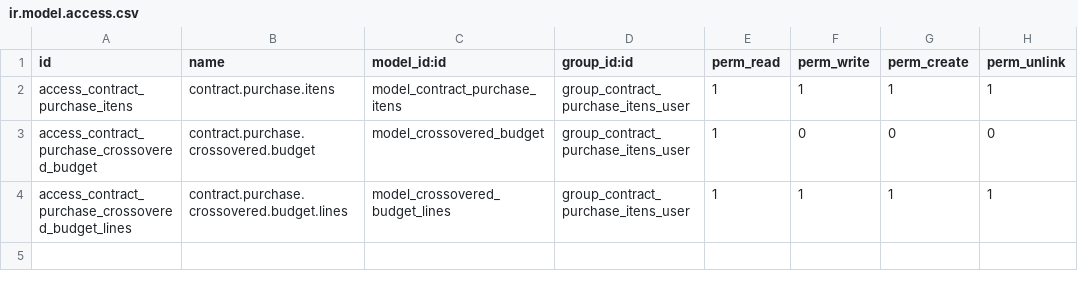
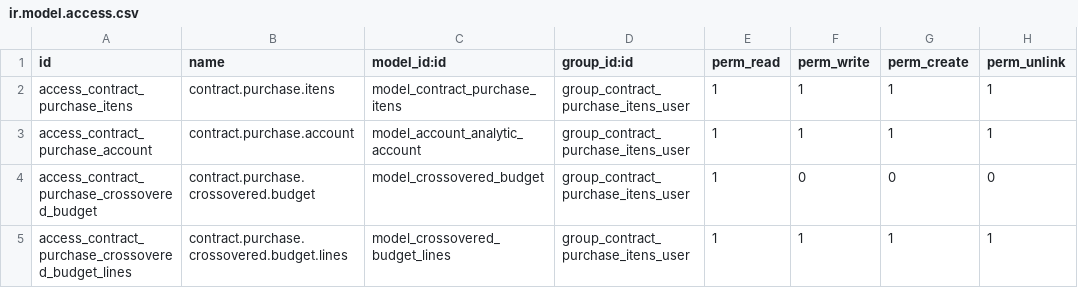
Before and after one commit to OCA/account-analytic, a CSV file: purchase_contract_analysis/security/ir.model.access.csv, drawn as a sheet.

Commit message:
[ADD] Compute functions for the 'contract.purchase.itens' fields, ie 'expected', 'to_invoice' and 'remaining'.

```diff
--- a/purchase_contract_analysis/security/ir.model.access.csv
+++ b/purchase_contract_analysis/security/ir.model.access.csv
@@ -2,2 +2,3 @@ id,name,model_id:id,group_id:id,perm_read,perm_write,perm_create,perm_unlink
 access_contract_purchase_itens,contract.purchase.itens,model_contract_purchase_itens,group_contract_purchase_itens_user,1,1,1,1
+access_contract_purchase_account,contract.purchase.account,model_account_analytic_account,group_contract_purchase_itens_user,1,1,1,1
 access_contract_purchase_crossovered_budget,contract.purchase.crossovered.budget,model_crossovered_budget,group_contract_purchase_itens_user,1,0,0,0
```
Also changed, not shown: 6 other files.
